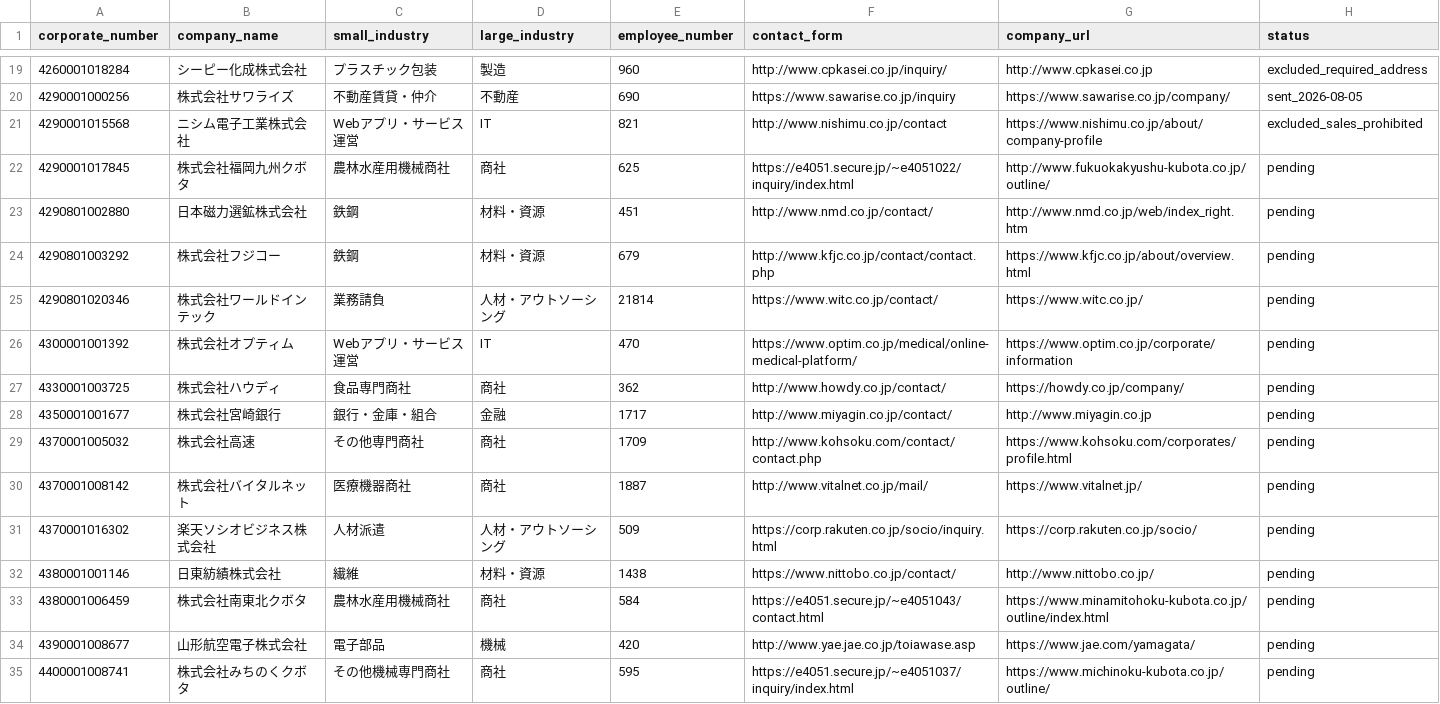
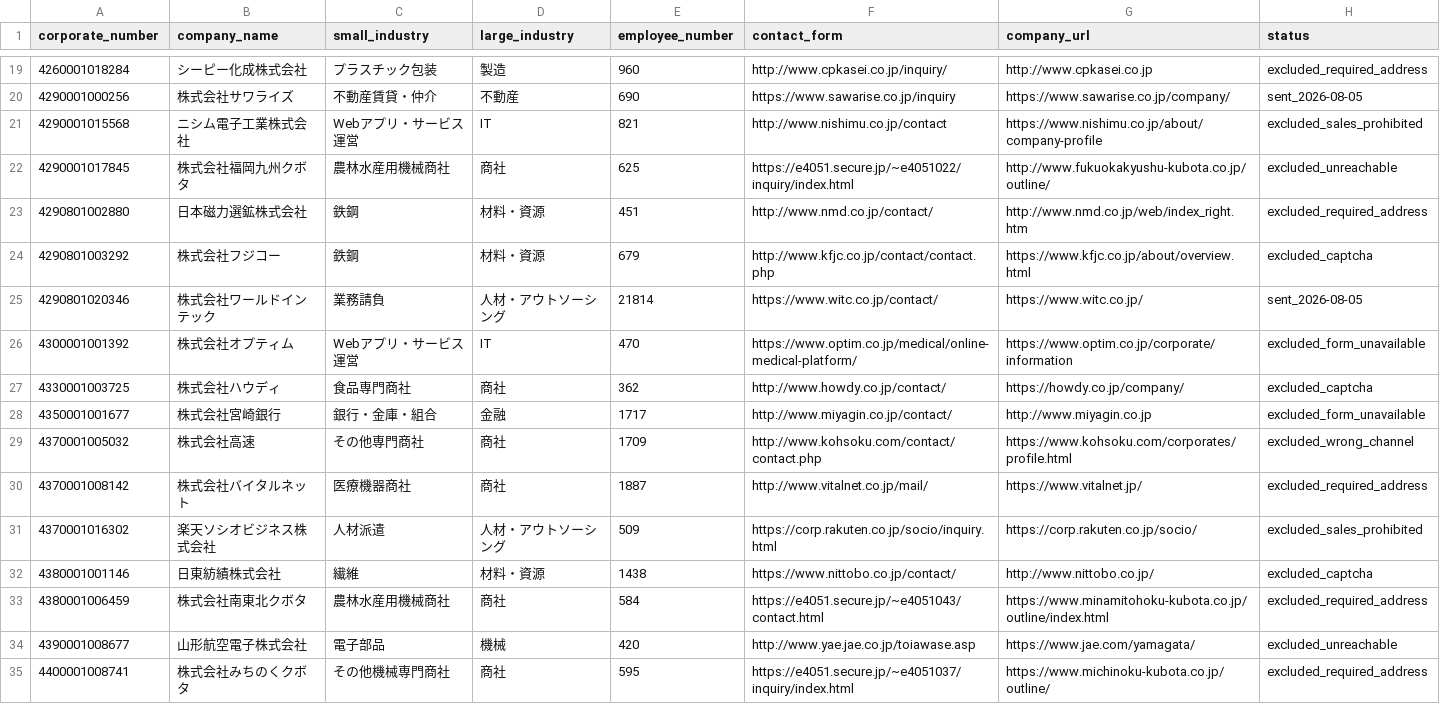
Before and after one commit to QuickWorkInc/adr-seminar-bdr, a TSV file: seminar/20260806_claude_salesforce/form-batch-020-queue.tsv, drawn as a sheet; only a part is shown, gaps mark what is left out; the diff covers the shown part only.

Commit message:
complete form batch 020

```diff
--- a/seminar/20260806_claude_salesforce/form-batch-020-queue.tsv
+++ b/seminar/20260806_claude_salesforce/form-batch-020-queue.tsv
@@ -21,15 +21,15 @@ corporate_number	company_name	small_industry	large_industry	employee_number	cont
 4290001015568	ニシム電子工業株式会社	Webアプリ・サービス運営	IT	821	http://www.nishimu.co.jp/contact	https://www.nishimu.co.jp/about/company-profile	excluded_sales_prohibited
-4290001017845	株式会社福岡九州クボタ	農林水産用機械商社	商社	625	https://e4051.secure.jp/~e4051022/inquiry/index.html	http://www.fukuokakyushu-kubota.co.jp/outline/	pending
-4290801002880	日本磁力選鉱株式会社	鉄鋼	材料・資源	451	http://www.nmd.co.jp/contact/	http://www.nmd.co.jp/web/index_right.htm	pending
-4290801003292	株式会社フジコー	鉄鋼	材料・資源	679	http://www.kfjc.co.jp/contact/contact.php	https://www.kfjc.co.jp/about/overview.html	pending
-4290801020346	株式会社ワールドインテック	業務請負	人材・アウトソーシング	21814	https://www.witc.co.jp/contact/	https://www.witc.co.jp/	pending
-4300001001392	株式会社オプティム	Webアプリ・サービス運営	IT	470	https://www.optim.co.jp/medical/online-medical-platform/	https://www.optim.co.jp/corporate/information	pending
-4330001003725	株式会社ハウディ	食品専門商社	商社	362	http://www.howdy.co.jp/contact/	https://howdy.co.jp/company/	pending
-4350001001677	株式会社宮崎銀行	銀行・金庫・組合	金融	1717	http://www.miyagin.co.jp/contact/	http://www.miyagin.co.jp	pending
-4370001005032	株式会社高速	その他専門商社	商社	1709	http://www.kohsoku.com/contact/contact.php	https://www.kohsoku.com/corporates/profile.html	pending
-4370001008142	株式会社バイタルネット	医療機器商社	商社	1887	http://www.vitalnet.co.jp/mail/	https://www.vitalnet.jp/	pending
-4370001016302	楽天ソシオビジネス株式会社	人材派遣	人材・アウトソーシング	509	https://corp.rakuten.co.jp/socio/inquiry.html	https://corp.rakuten.co.jp/socio/	pending
-4380001001146	日東紡績株式会社	繊維	材料・資源	1438	https://www.nittobo.co.jp/contact/	http://www.nittobo.co.jp/	pending
-4380001006459	株式会社南東北クボタ	農林水産用機械商社	商社	584	https://e4051.secure.jp/~e4051043/contact.html	https://www.minamitohoku-kubota.co.jp/outline/index.html	pending
-4390001008677	山形航空電子株式会社	電子部品	機械	420	http://www.yae.jae.co.jp/toiawase.asp	https://www.jae.com/yamagata/	pending
-4400001008741	株式会社みちのくクボタ	その他機械専門商社	商社	595	https://e4051.secure.jp/~e4051037/inquiry/index.html	https://www.michinoku-kubota.co.jp/outline/	pending
+4290001017845	株式会社福岡九州クボタ	農林水産用機械商社	商社	625	https://e4051.secure.jp/~e4051022/inquiry/index.html	http://www.fukuokakyushu-kubota.co.jp/outline/	excluded_unreachable
+4290801002880	日本磁力選鉱株式会社	鉄鋼	材料・資源	451	http://www.nmd.co.jp/contact/	http://www.nmd.co.jp/web/index_right.htm	excluded_required_address
+4290801003292	株式会社フジコー	鉄鋼	材料・資源	679	http://www.kfjc.co.jp/contact/contact.php	https://www.kfjc.co.jp/about/overview.html	excluded_captcha
+4290801020346	株式会社ワールドインテック	業務請負	人材・アウトソーシング	21814	https://www.witc.co.jp/contact/	https://www.witc.co.jp/	sent_2026-08-05
+4300001001392	株式会社オプティム	Webアプリ・サービス運営	IT	470	https://www.optim.co.jp/medical/online-medical-platform/	https://www.optim.co.jp/corporate/information	excluded_form_unavailable
+4330001003725	株式会社ハウディ	食品専門商社	商社	362	http://www.howdy.co.jp/contact/	https://howdy.co.jp/company/	excluded_captcha
+4350001001677	株式会社宮崎銀行	銀行・金庫・組合	金融	1717	http://www.miyagin.co.jp/contact/	http://www.miyagin.co.jp	excluded_form_unavailable
+4370001005032	株式会社高速	その他専門商社	商社	1709	http://www.kohsoku.com/contact/contact.php	https://www.kohsoku.com/corporates/profile.html	excluded_wrong_channel
+4370001008142	株式会社バイタルネット	医療機器商社	商社	1887	http://www.vitalnet.co.jp/mail/	https://www.vitalnet.jp/	excluded_required_address
+4370001016302	楽天ソシオビジネス株式会社	人材派遣	人材・アウトソーシング	509	https://corp.rakuten.co.jp/socio/inquiry.html	https://corp.rakuten.co.jp/socio/	excluded_sales_prohibited
+4380001001146	日東紡績株式会社	繊維	材料・資源	1438	https://www.nittobo.co.jp/contact/	http://www.nittobo.co.jp/	excluded_captcha
+4380001006459	株式会社南東北クボタ	農林水産用機械商社	商社	584	https://e4051.secure.jp/~e4051043/contact.html	https://www.minamitohoku-kubota.co.jp/outline/index.html	excluded_required_address
+4390001008677	山形航空電子株式会社	電子部品	機械	420	http://www.yae.jae.co.jp/toiawase.asp	https://www.jae.com/yamagata/	excluded_unreachable
+4400001008741	株式会社みちのくクボタ	その他機械専門商社	商社	595	https://e4051.secure.jp/~e4051037/inquiry/index.html	https://www.michinoku-kubota.co.jp/outline/	excluded_required_address
```
Also changed, not shown: 16 edited cells elsewhere in this file.
